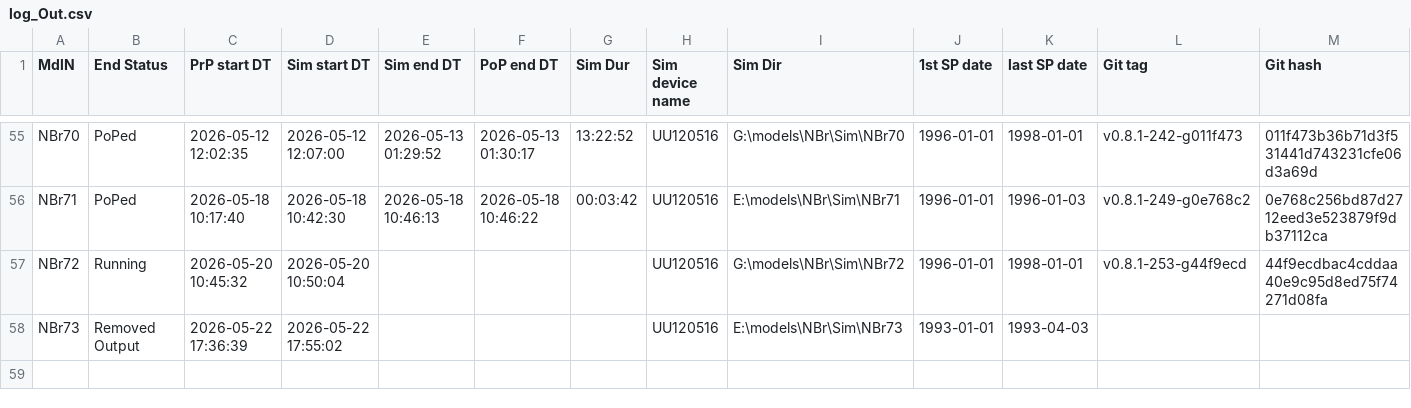
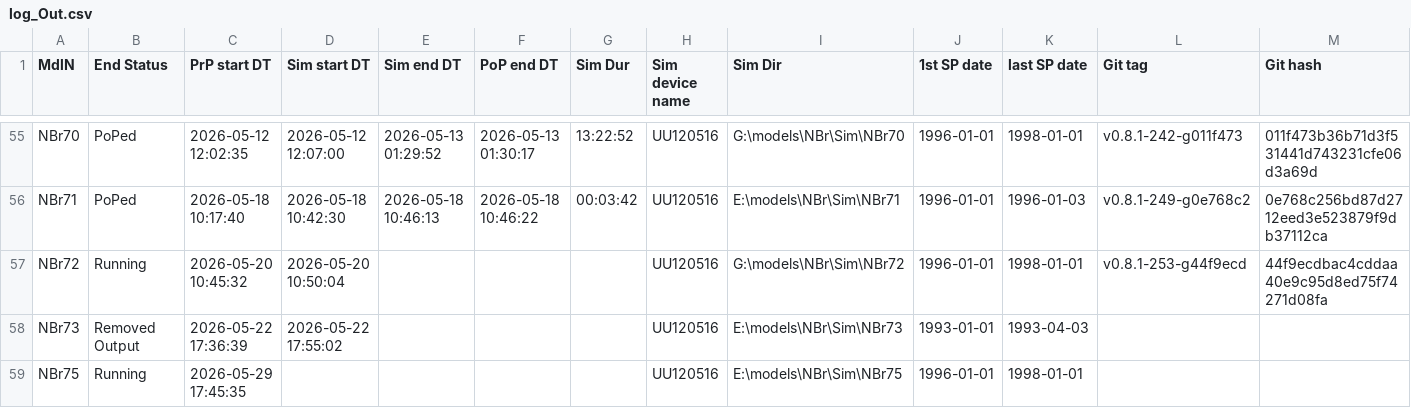
Before and after one commit to Ydrolog/WS_Mdl, a CSV file: Mng/log_Out.csv, drawn as a sheet; only a part is shown, gaps mark what is left out; rows hold the shown columns only; the diff names each change by its address in the sheet, - before the commit and + after, or states it on an @@ line.

```diff
--- a/Mng/log_Out.csv
+++ b/Mng/log_Out.csv
+row 59: NBr75 | Running | 2026-05-29 17:45:35 |  |  |  |  | UU120516 | E:\models\NBr\Sim\NBr75 | 1996-01-01 | 1998-01-01
```
Also changed, not shown: Mng/log_Cfg.csv, 6 other files.
